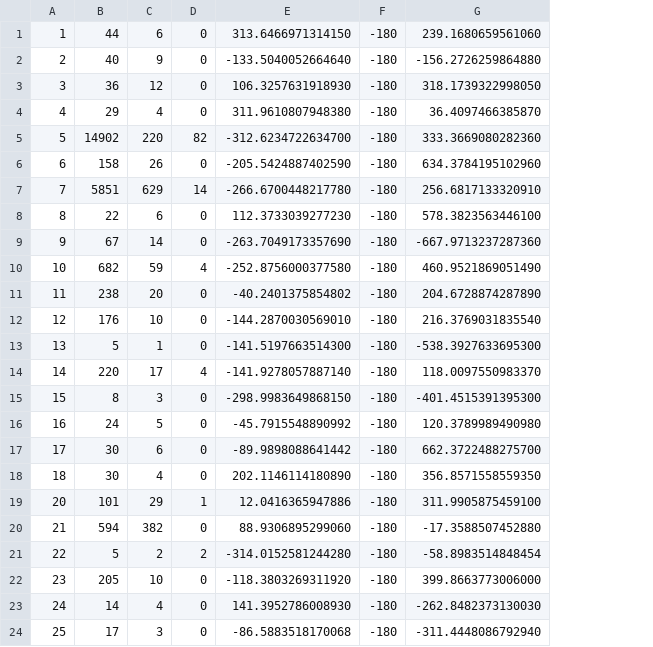
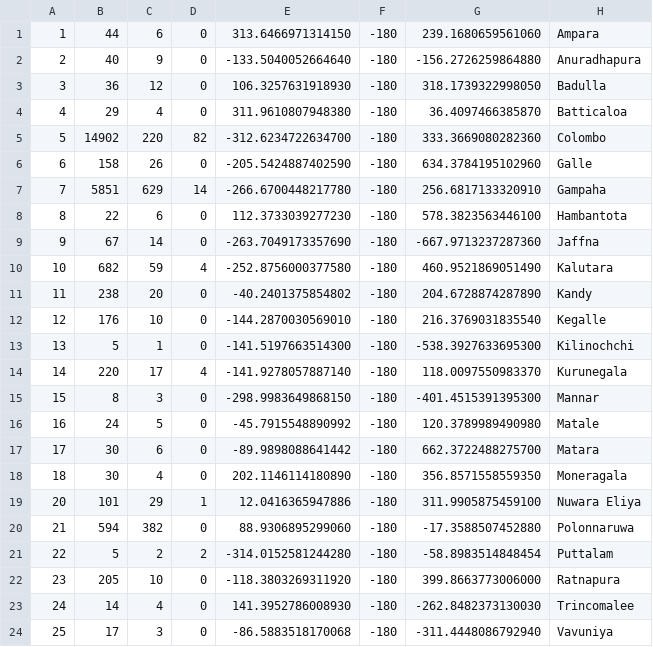
Before and after one commit to codermanu/3D-Metaphorical-Data-Visualization-for-Pandemics, a CSV file: Mushroom/dataset-district/districtcsv.csv, drawn as a sheet; the diff names each change by its address in the sheet, - before the commit and + after, or states it on an @@ line.

```diff
--- a/Mushroom/dataset-district/districtcsv.csv
+++ b/Mushroom/dataset-district/districtcsv.csv
+column H, rows 1-24: Ampara | Anuradhapura | Badulla | Batticaloa | Colombo | Galle | Gampaha | Hambantota | Jaffna | Kalutara | Kandy | Kegalle | Kilinochchi | Kurunegala | Mannar | Matale | Matara | Moneragala | Nuwara Eliya | Polonnaruwa | Puttalam | Ratnapura | Trincomalee | Vavuniya
```
Also changed, not shown: 1 other file.
